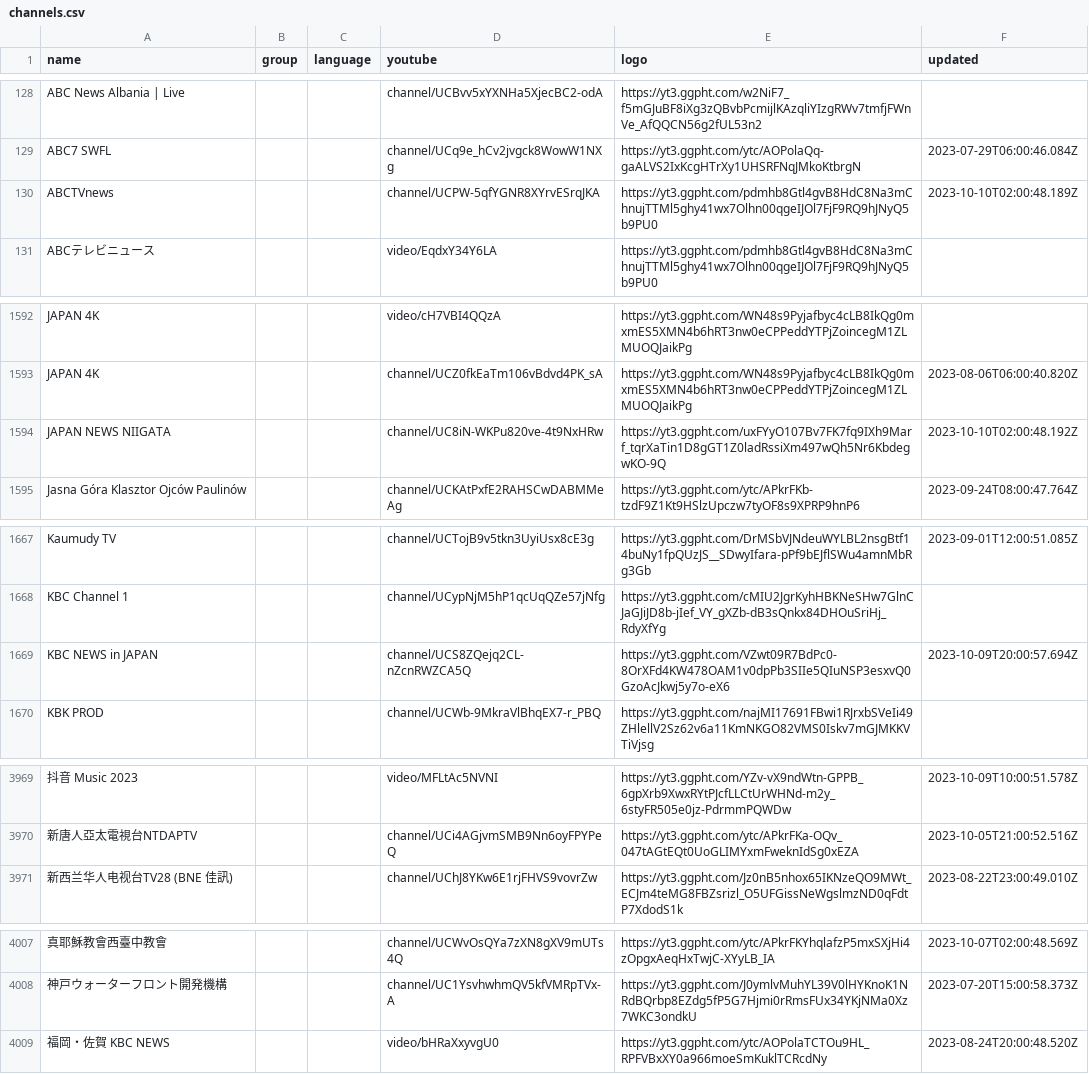
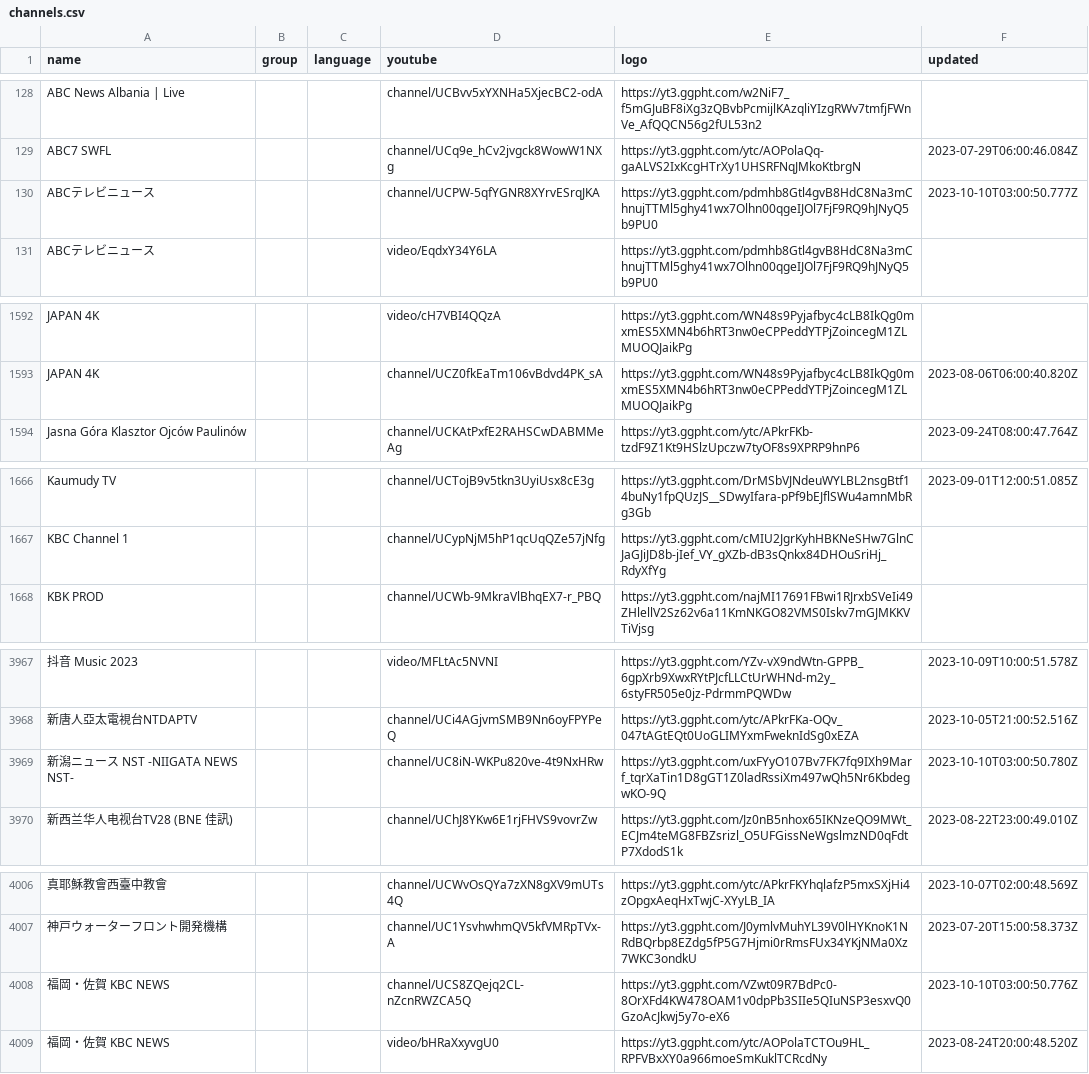
Before and after one commit to Navezjt/Navez-ST, a CSV file: channels.csv, drawn as a sheet; only a part is shown, gaps mark what is left out; removed rows and columns are numbered as before the commit, all else as after; the diff names each change by its address in the sheet, - before the commit and + after, or states it on an @@ line.

```diff
--- a/channels.csv
+++ b/channels.csv
-A130 (name): ABCTVnews
+A130 (name): ABCテレビニュース
-F130 (updated): 2023-10-10T02:00:48.189Z
+F130 (updated): 2023-10-10T03:00:50.777Z
-row 1594: JAPAN NEWS NIIGATA |  |  | channel/UC8iN-WKPu820ve-4t9NxHRw | https://yt3.ggpht.com/uxFYyO107Bv7FK7fq9IXh9Marf_tqrXaTin1D8gGT1Z0ladRssiXm497wQh5Nr6KbdegwKO-9Q | 2023-10-10T02:00:48.192Z
-row 1669: KBC NEWS in JAPAN |  |  | channel/UCS8ZQejq2CL-nZcnRWZCA5Q | https://yt3.ggpht.com/VZwt09R7BdPc0-8OrXFd4KW478OAM1v0dpPb3SIIe5QIuNSP3esxvQ0GzoAcJkwj5y7o-eX6 | 2023-10-09T20:00:57.694Z
+row 3969: 新潟ニュース NST -NIIGATA NEWS NST- |  |  | channel/UC8iN-WKPu820ve-4t9NxHRw | https://yt3.ggpht.com/uxFYyO107Bv7FK7fq9IXh9Marf_tqrXaTin1D8gGT1Z0ladRssiXm497wQh5Nr6KbdegwKO-9Q | 2023-10-10T03:00:50.780Z
+row 4008: 福岡・佐賀 KBC NEWS |  |  | channel/UCS8ZQejq2CL-nZcnRWZCA5Q | https://yt3.ggpht.com/VZwt09R7BdPc0-8OrXFd4KW478OAM1v0dpPb3SIIe5QIuNSP3esxvQ0GzoAcJkwj5y7o-eX6 | 2023-10-10T03:00:50.776Z
```
